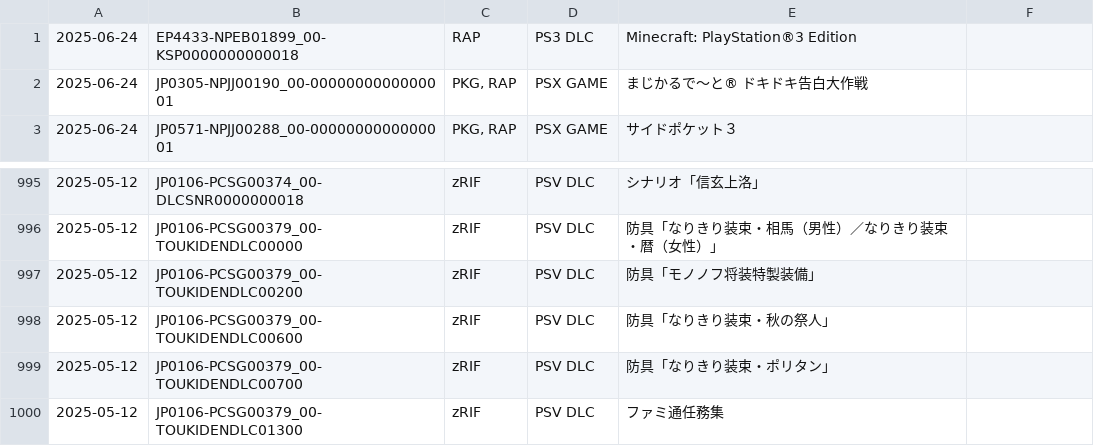
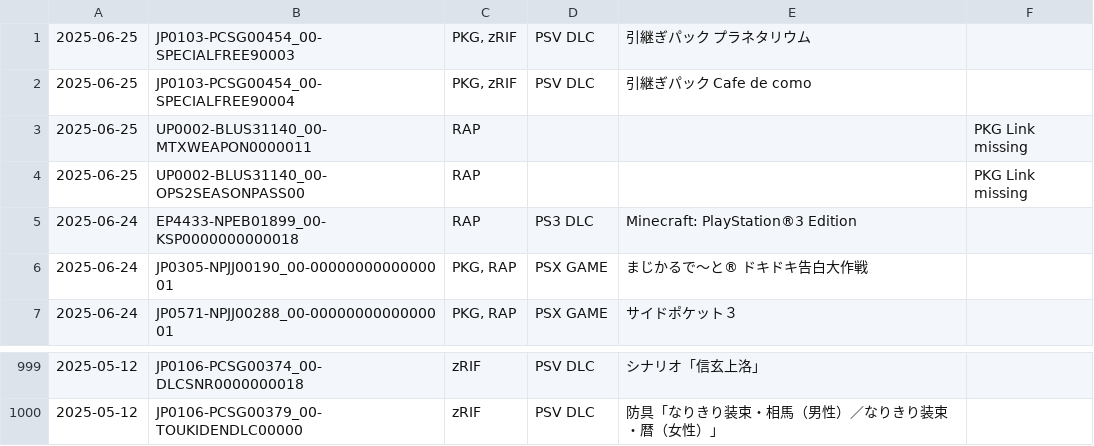
Before and after one commit to 1jtp8sobiu/psn-chihiro, a TSV file: latest.tsv, drawn as a sheet; only a part is shown, gaps mark what is left out.

```diff
--- a/latest.tsv
+++ b/latest.tsv
@@ -1 +1,5 @@
+2025-06-25	JP0103-PCSG00454_00-SPECIALFREE90003	PKG, zRIF	PSV DLC	引継ぎパック プラネタリウム	
+2025-06-25	JP0103-PCSG00454_00-SPECIALFREE90004	PKG, zRIF	PSV DLC	引継ぎパック Cafe de como	
+2025-06-25	UP0002-BLUS31140_00-MTXWEAPON0000011	RAP			PKG Link missing
+2025-06-25	UP0002-BLUS31140_00-OPS2SEASONPASS00	RAP			PKG Link missing
 2025-06-24	EP4433-NPEB01899_00-KSP0000000000018	RAP	PS3 DLC	Minecraft: PlayStation®3 Edition	
@@ -996,5 +1000 @@
 2025-05-12	JP0106-PCSG00379_00-TOUKIDENDLC00000	zRIF	PSV DLC	防具「なりきり装束・相馬（男性）／なりきり装束・暦（女性）」	
-2025-05-12	JP0106-PCSG00379_00-TOUKIDENDLC00200	zRIF	PSV DLC	防具「モノノフ将装特製装備」	
-2025-05-12	JP0106-PCSG00379_00-TOUKIDENDLC00600	zRIF	PSV DLC	防具「なりきり装束・秋の祭人」	
-2025-05-12	JP0106-PCSG00379_00-TOUKIDENDLC00700	zRIF	PSV DLC	防具「なりきり装束・ポリタン」	
-2025-05-12	JP0106-PCSG00379_00-TOUKIDENDLC01300	zRIF	PSV DLC	ファミ通任務集	
```
Also changed, not shown: 2 other files.
